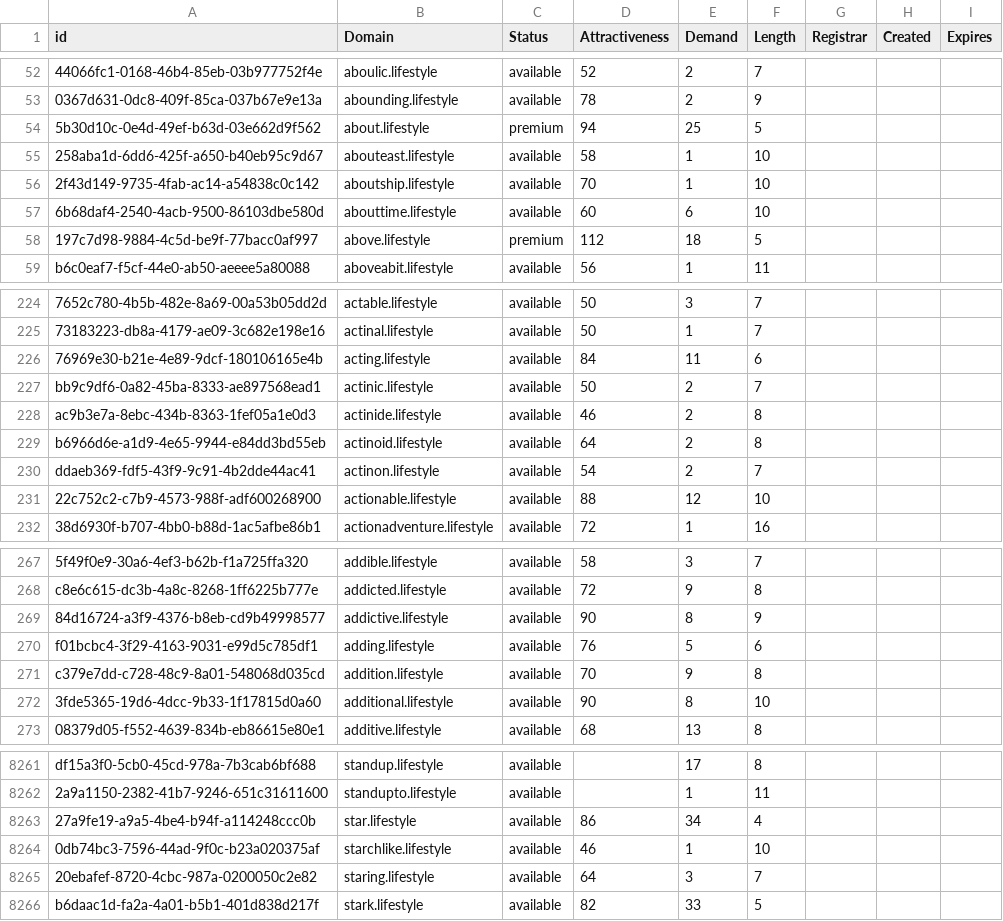
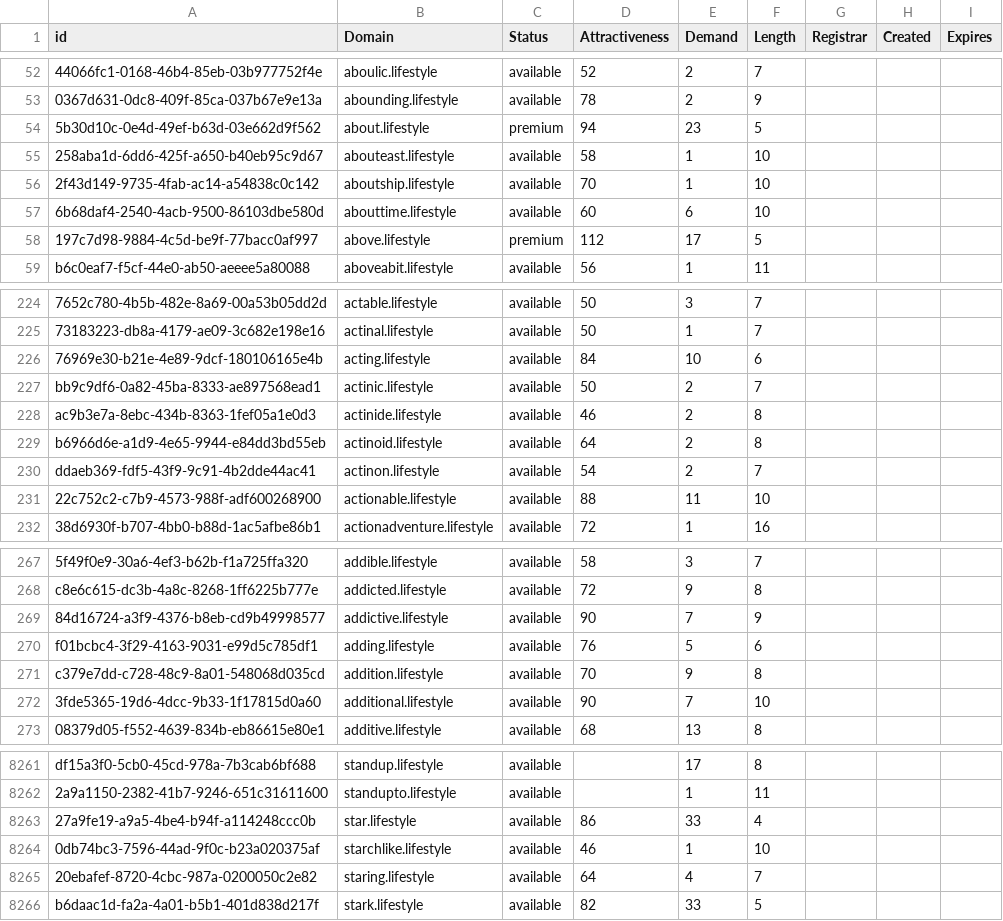
Before and after one commit to UniqueDomains/lifestyle-oneword-domains, a CSV file: lifestyle.csv, drawn as a sheet; only a part is shown, gaps mark what is left out; the diff covers the shown part only; the diff names each change by its address in the sheet, - before the commit and + after, or states it on an @@ line.

```diff
--- a/lifestyle.csv
+++ b/lifestyle.csv
-E54 (Demand): 25
+E54 (Demand): 23
-E58 (Demand): 18
+E58 (Demand): 17
-E226 (Demand): 11
+E226 (Demand): 10
-E231 (Demand): 12
+E231 (Demand): 11
-E269 (Demand): 8
+E269 (Demand): 7
-E272 (Demand): 8
+E272 (Demand): 7
-E8263 (Demand): 34
+E8263 (Demand): 33
-E8265 (Demand): 3
+E8265 (Demand): 4
```
Also changed, not shown: 2 added rows and 103 edited cells elsewhere in this file, 2 other files.
